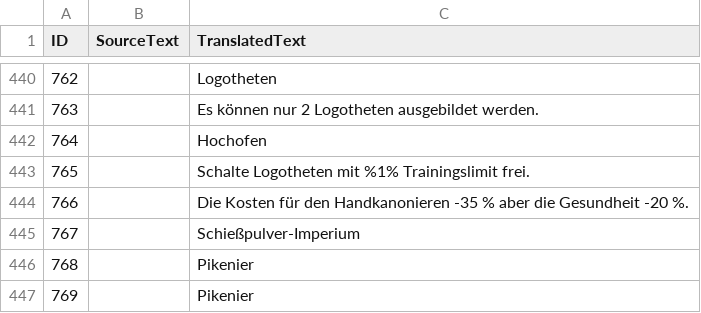
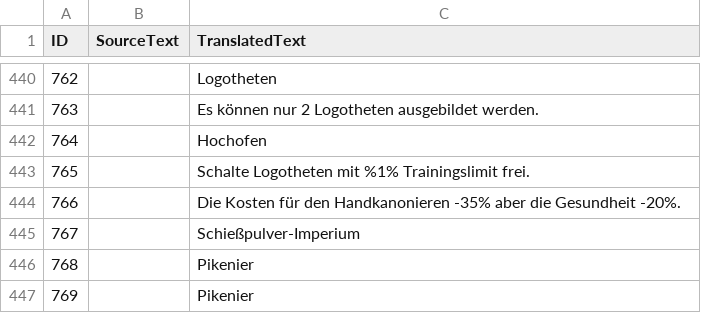
Before and after one commit to Seicing/aoe4legion, a CSV file: assets/locdb/24blastNoB_de.csv, drawn as a sheet; only a part is shown, gaps mark what is left out; the diff covers the shown part only.

```diff
--- a/assets/locdb/24blastNoB_de.csv
+++ b/assets/locdb/24blastNoB_de.csv
@@ -443,3 +443,3 @@
 765,,Schalte Logotheten mit %1% Trainingslimit frei.
-766,,Die Kosten für den Handkanonieren -35 % aber die Gesundheit -20 %.
+766,,Die Kosten für den Handkanonieren -35% aber die Gesundheit -20%.
 767,,Schießpulver-Imperium
```
Also changed, not shown: 1 added row and 4 edited cells elsewhere in this file, assets/locdb/24blastNoB_en.csv, assets/locdb/24blastNoB_zh-hans.csv, 55 other files.
